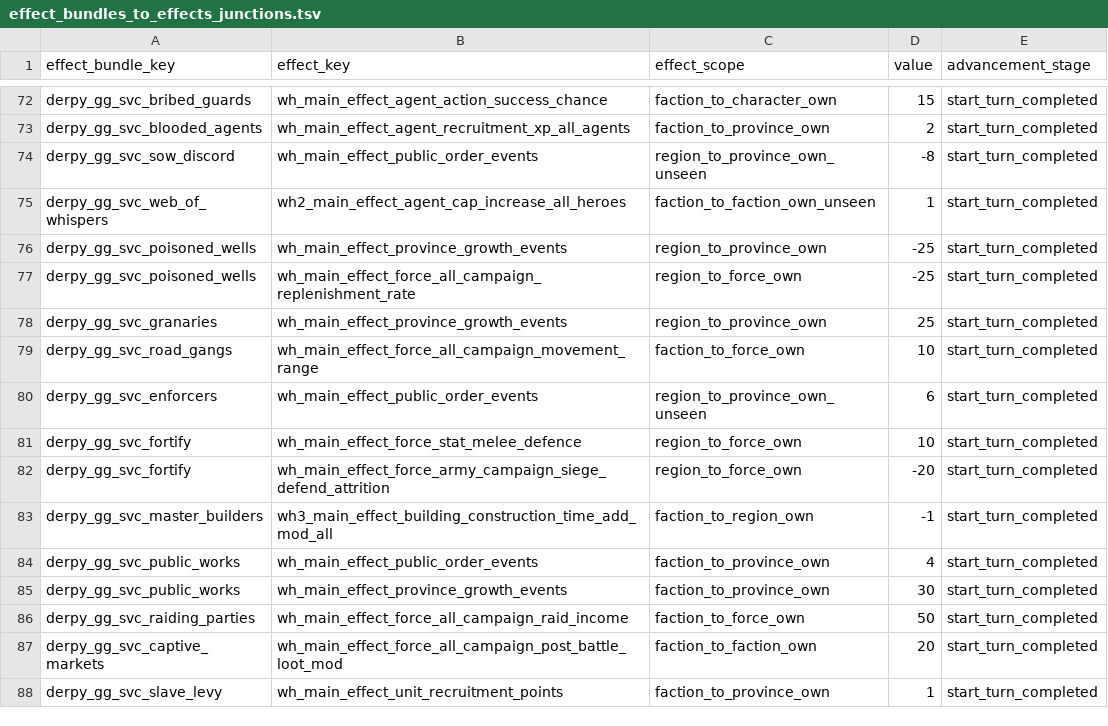
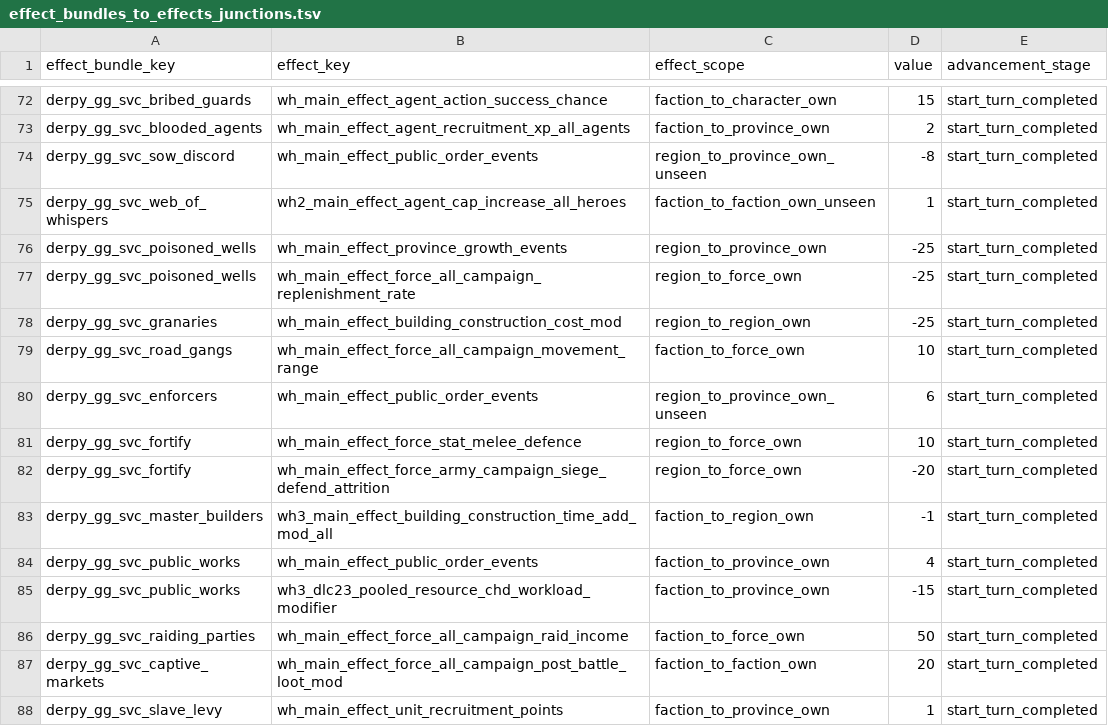
Before and after one commit to DerpyNewb/derpy-great-guilds, a TSV file: Modding Files/source/great_guilds/effect_bundles_to_effects_junctions.tsv, drawn as a sheet; only a part is shown, gaps mark what is left out.

```diff
--- a/Modding Files/source/great_guilds/effect_bundles_to_effects_junctions.tsv
+++ b/Modding Files/source/great_guilds/effect_bundles_to_effects_junctions.tsv
@@ -77,3 +77,3 @@ derpy_gg_svc_poisoned_wells	wh_main_effect_province_growth_events	region_to_prov
 derpy_gg_svc_poisoned_wells	wh_main_effect_force_all_campaign_replenishment_rate	region_to_force_own	-25	start_turn_completed
-derpy_gg_svc_granaries	wh_main_effect_province_growth_events	region_to_province_own	25	start_turn_completed
+derpy_gg_svc_granaries	wh_main_effect_building_construction_cost_mod	region_to_region_own	-25	start_turn_completed
 derpy_gg_svc_road_gangs	wh_main_effect_force_all_campaign_movement_range	faction_to_force_own	10	start_turn_completed
@@ -84,3 +84,3 @@ derpy_gg_svc_master_builders	wh3_main_effect_building_construction_time_add_mod_
 derpy_gg_svc_public_works	wh_main_effect_public_order_events	faction_to_province_own	4	start_turn_completed
-derpy_gg_svc_public_works	wh_main_effect_province_growth_events	faction_to_province_own	30	start_turn_completed
+derpy_gg_svc_public_works	wh3_dlc23_pooled_resource_chd_workload_modifier	faction_to_province_own	-15	start_turn_completed
 derpy_gg_svc_raiding_parties	wh_main_effect_force_all_campaign_raid_income	faction_to_force_own	50	start_turn_completed
```
Also changed, not shown: Modding Files/source/great_guilds/building_effects_junction.tsv, Modding Files/source/great_guilds/effect_bundles.tsv, 6 other files.
